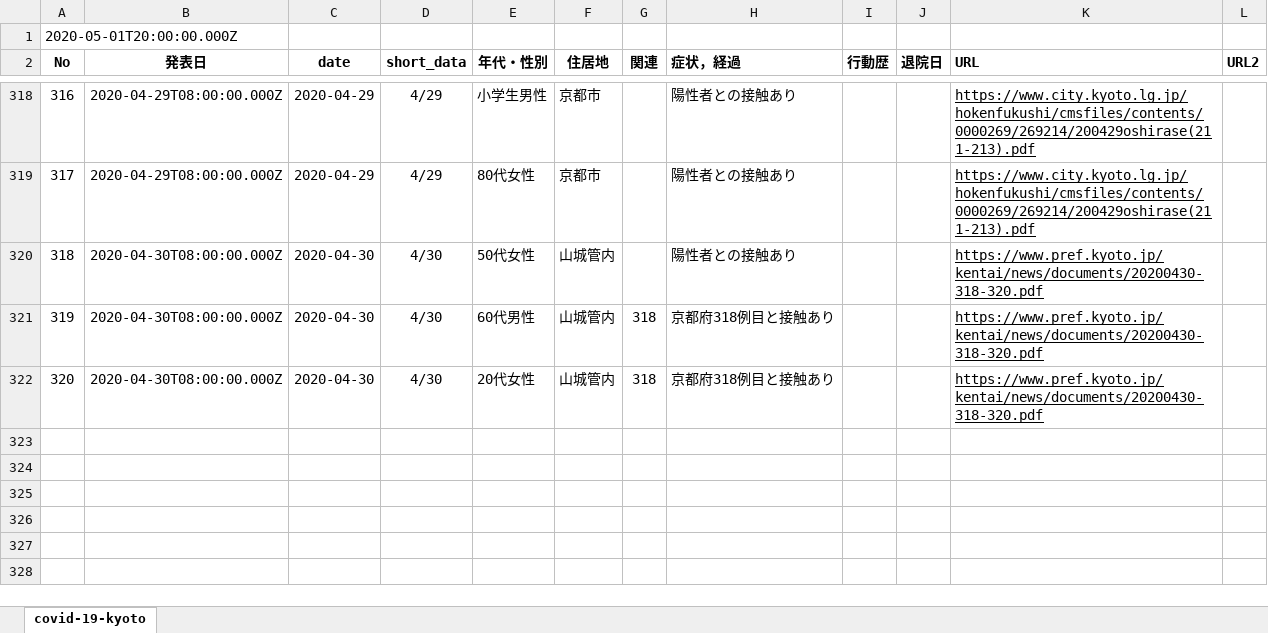
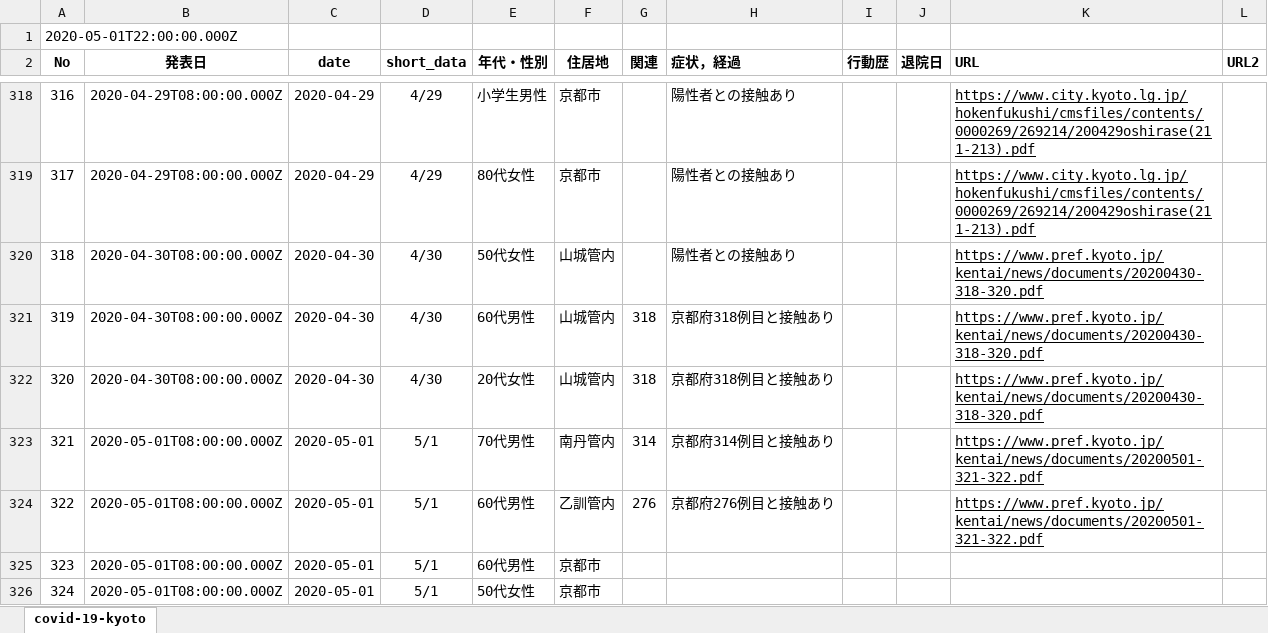
Before and after one commit to stop-covid19-kyoto/covid19kyoto-scraping, an Excel workbook: patients.xlsx, sheet covid-19-kyoto, drawn as a sheet; only a part is shown, gaps mark what is left out; values as stored, in another font and other column widths than the file's, no borders; charts and pictures not drawn; the diff names each change by its address in the sheet, - before the commit and + after, or states it on an @@ line.

```diff
--- a/patients.xlsx (sheet covid-19-kyoto)
+++ b/patients.xlsx (sheet covid-19-kyoto)
@@ column A (No) renumbered in row 1 @@
+row 323: 321 | 2020-05-01T08:00:00.000Z | 2020-05-01 | 5/1 | 70代男性 | 南丹管内 | 314 | 京都府314例目と接触あり |  |  | https://www.pref.kyoto.jp/kentai/news/documents/20200501-321-322.pdf
+row 324: 322 | 2020-05-01T08:00:00.000Z | 2020-05-01 | 5/1 | 60代男性 | 乙訓管内 | 276 | 京都府276例目と接触あり |  |  | https://www.pref.kyoto.jp/kentai/news/documents/20200501-321-322.pdf
+row 325: 323 | 2020-05-01T08:00:00.000Z | 2020-05-01 | 5/1 | 60代男性 | 京都市
+row 326: 324 | 2020-05-01T08:00:00.000Z | 2020-05-01 | 5/1 | 50代女性 | 京都市
```
Also changed, not shown: summary.xlsx, 5 other files.
